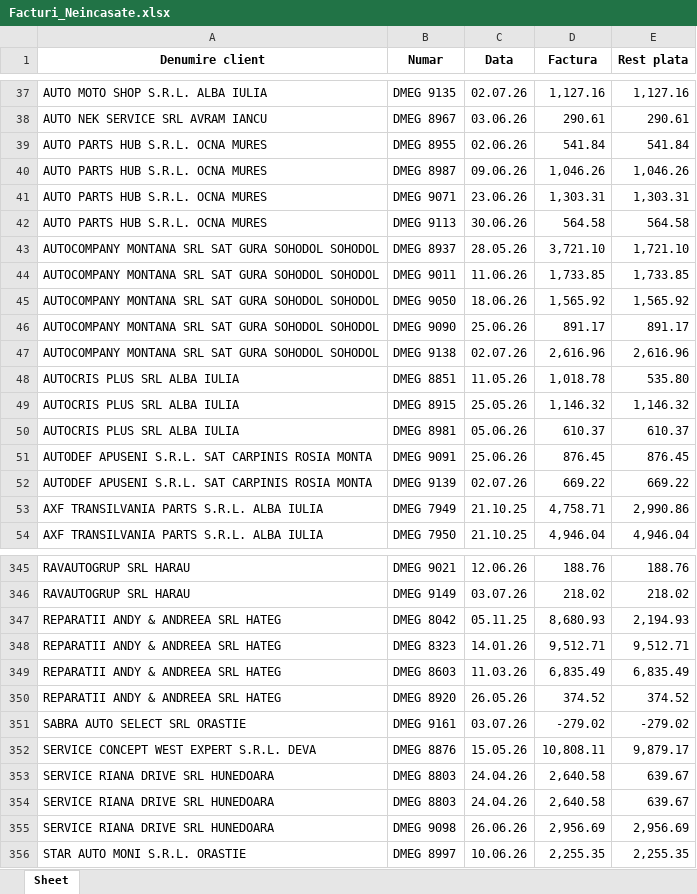
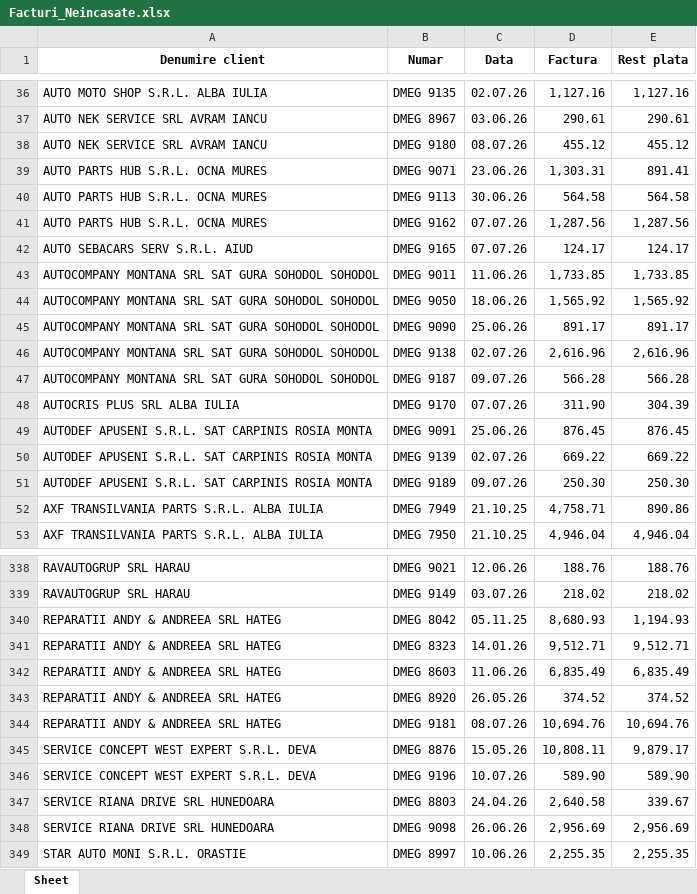
Before and after one commit to ab12slk-sys/dmautoravenol, an Excel workbook: Facturi_Neincasate.xlsx, sheet Sheet, drawn as a sheet; only a part is shown, gaps mark what is left out; values as stored, in another font and other column widths than the file's, no borders; removed rows and columns are numbered as before the commit, all else as after; the diff covers the shown part only; the diff names each change by its address in the sheet, - before the commit and + after, or states it on an @@ line.

Commit message:
Add files via upload

```diff
--- a/Facturi_Neincasate.xlsx (sheet Sheet)
+++ b/Facturi_Neincasate.xlsx (sheet Sheet)
-row 39: AUTO PARTS HUB S.R.L. OCNA MURES | DMEG 8955 | 02.06.26 | 541.84 | 541.84
-row 40: AUTO PARTS HUB S.R.L. OCNA MURES | DMEG 8987 | 09.06.26 | 1,046.26 | 1,046.26
+row 38: AUTO NEK SERVICE SRL AVRAM IANCU | DMEG 9180 | 08.07.26 | 455.12 | 455.12
-E39 (Rest plata): 1,303.31
+E39 (Rest plata): 891.41
-row 43: AUTOCOMPANY MONTANA SRL SAT GURA SOHODOL SOHODOL | DMEG 8937 | 28.05.26 | 3,721.10 | 1,721.10
+row 41: AUTO PARTS HUB S.R.L. OCNA MURES | DMEG 9162 | 07.07.26 | 1,287.56 | 1,287.56
+row 42: AUTO SEBACARS SERV S.R.L. AIUD | DMEG 9165 | 07.07.26 | 124.17 | 124.17
-row 48: AUTOCRIS PLUS SRL ALBA IULIA | DMEG 8851 | 11.05.26 | 1,018.78 | 535.80
-row 49: AUTOCRIS PLUS SRL ALBA IULIA | DMEG 8915 | 25.05.26 | 1,146.32 | 1,146.32
-row 50: AUTOCRIS PLUS SRL ALBA IULIA | DMEG 8981 | 05.06.26 | 610.37 | 610.37
+row 47: AUTOCOMPANY MONTANA SRL SAT GURA SOHODOL SOHODOL | DMEG 9187 | 09.07.26 | 566.28 | 566.28
+row 48: AUTOCRIS PLUS SRL ALBA IULIA | DMEG 9170 | 07.07.26 | 311.90 | 304.39
+row 51: AUTODEF APUSENI S.R.L. SAT CARPINIS ROSIA MONTA | DMEG 9189 | 09.07.26 | 250.30 | 250.30
-E52 (Rest plata): 2,990.86
+E52 (Rest plata): 890.86
-E340 (Rest plata): 2,194.93
+E340 (Rest plata): 1,194.93
-C342 (Data): 11.03.26
+C342 (Data): 11.06.26
-row 351: SABRA AUTO SELECT SRL ORASTIE | DMEG 9161 | 03.07.26 | -279.02 | -279.02
+row 344: REPARATII ANDY & ANDREEA SRL HATEG | DMEG 9181 | 08.07.26 | 10,694.76 | 10,694.76
-row 353: SERVICE RIANA DRIVE SRL HUNEDOARA | DMEG 8803 | 24.04.26 | 2,640.58 | 639.67
+row 346: SERVICE CONCEPT WEST EXPERT S.R.L. DEVA | DMEG 9196 | 10.07.26 | 589.90 | 589.90
-E347 (Rest plata): 639.67
+E347 (Rest plata): 339.67
```
Also changed, not shown: 34 added rows, 40 removed rows and 21 edited cells elsewhere in this sheet.
